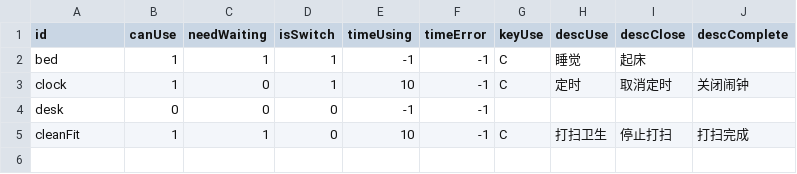
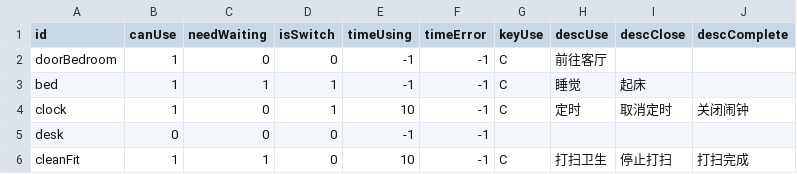
Before and after one commit to b920687vd/booomDream, a CSV file: TimeUnity/Assets/Resources/Config/roomItems.csv, drawn as a sheet.

```diff
--- a/TimeUnity/Assets/Resources/Config/roomItems.csv
+++ b/TimeUnity/Assets/Resources/Config/roomItems.csv
@@ -1,2 +1,3 @@
 id,canUse,needWaiting,isSwitch,timeUsing,timeError,keyUse,descUse,descClose,descComplete
+doorBedroom,1,0,0,-1,-1,C,前往客厅,,
 bed,1,1,1,-1,-1,C,睡觉,起床,
```
Also changed, not shown: 6 other files.
